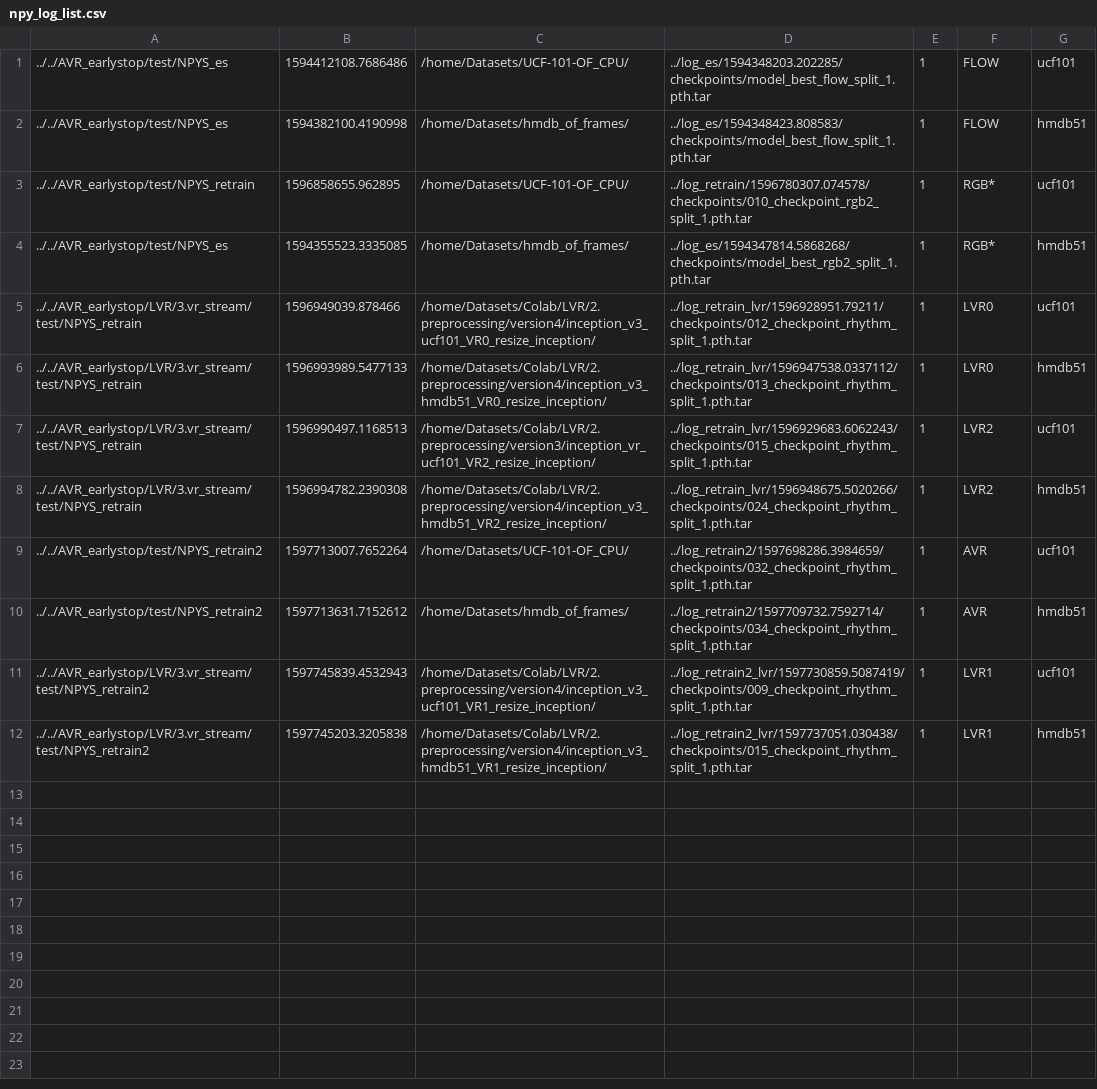
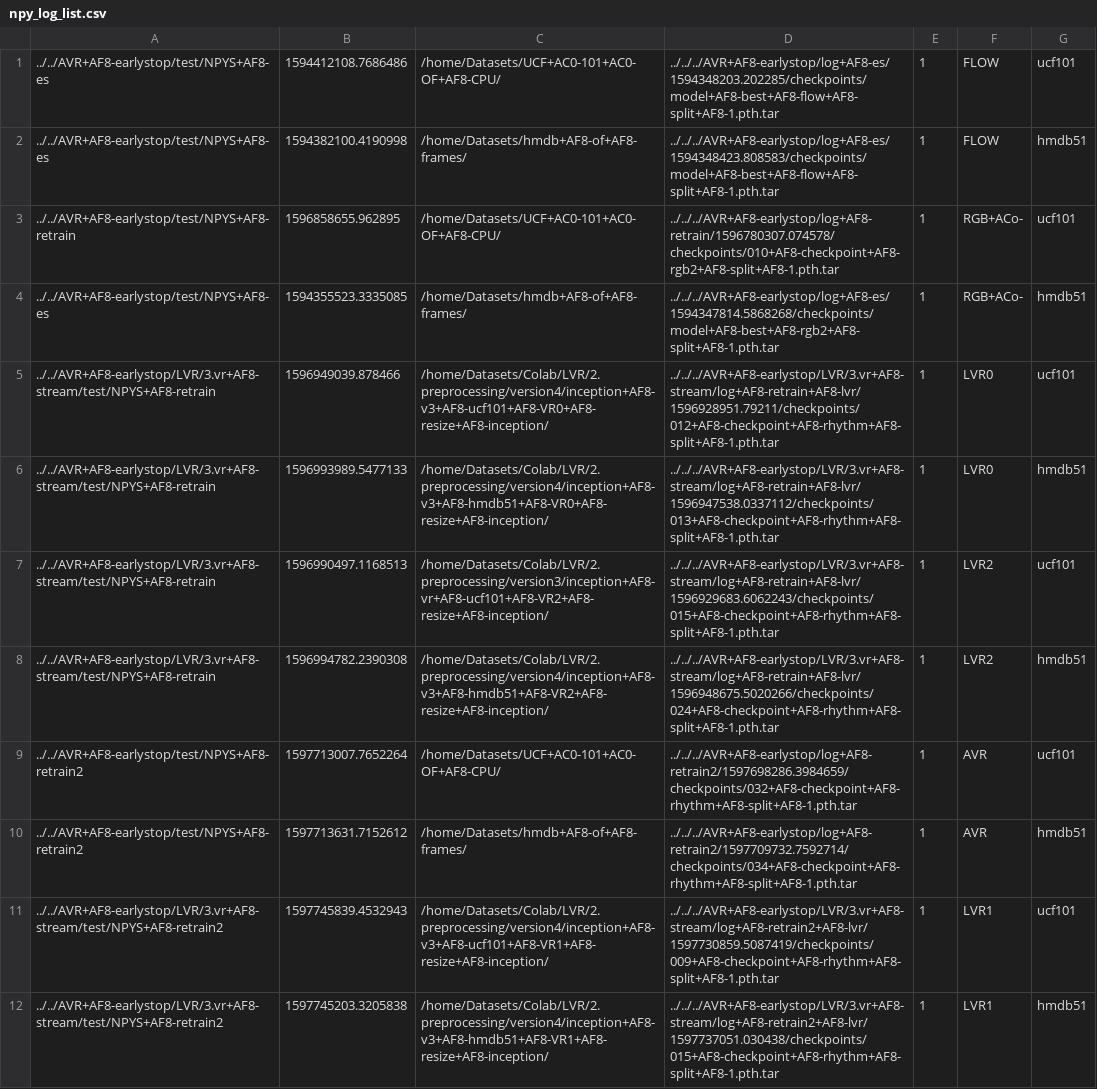
Before and after one commit to helena-maia/multistream_HAR, a CSV file: analysis/example_easiest_hardest/gradCAM/npy_log_list.csv, drawn as a sheet; the diff names each change by its address in the sheet, - before the commit and + after, or states it on an @@ line.

Commit message:
update

```diff
--- a/analysis/example_easiest_hardest/gradCAM/npy_log_list.csv
+++ b/analysis/example_easiest_hardest/gradCAM/npy_log_list.csv
-A1:A2: ../../AVR_earlystop/test/NPYS_es
+A1:A2: ../../AVR+AF8-earlystop/test/NPYS+AF8-es
-C1: /home/Datasets/UCF-101-OF_CPU/
+C1: /home/Datasets/UCF+AC0-101+AC0-OF+AF8-CPU/
-D1: ../log_es/1594348203.202285/checkpoints/model_best_flow_split_1.pth.tar
+D1: ../../../AVR+AF8-earlystop/log+AF8-es/1594348203.202285/checkpoints/model+AF8-best+AF8-flow+AF8-split+AF8-1.pth.tar
-C2: /home/Datasets/hmdb_of_frames/
+C2: /home/Datasets/hmdb+AF8-of+AF8-frames/
-D2: ../log_es/1594348423.808583/checkpoints/model_best_flow_split_1.pth.tar
+D2: ../../../AVR+AF8-earlystop/log+AF8-es/1594348423.808583/checkpoints/model+AF8-best+AF8-flow+AF8-split+AF8-1.pth.tar
-A3: ../../AVR_earlystop/test/NPYS_retrain
+A3: ../../AVR+AF8-earlystop/test/NPYS+AF8-retrain
-C3: /home/Datasets/UCF-101-OF_CPU/
+C3: /home/Datasets/UCF+AC0-101+AC0-OF+AF8-CPU/
-D3: ../log_retrain/1596780307.074578/checkpoints/010_checkpoint_rgb2_split_1.pth.tar
+D3: ../../../AVR+AF8-earlystop/log+AF8-retrain/1596780307.074578/checkpoints/010+AF8-checkpoint+AF8-rgb2+AF8-split+AF8-1.pth.tar
-F3:F4: RGB*
+F3:F4: RGB+ACo-
-A4: ../../AVR_earlystop/test/NPYS_es
+A4: ../../AVR+AF8-earlystop/test/NPYS+AF8-es
-C4: /home/Datasets/hmdb_of_frames/
+C4: /home/Datasets/hmdb+AF8-of+AF8-frames/
-D4: ../log_es/1594347814.5868268/checkpoints/model_best_rgb2_split_1.pth.tar
+D4: ../../../AVR+AF8-earlystop/log+AF8-es/1594347814.5868268/checkpoints/model+AF8-best+AF8-rgb2+AF8-split+AF8-1.pth.tar
-A5:A8: ../../AVR_earlystop/LVR/3.vr_stream/test/NPYS_retrain
+A5:A8: ../../AVR+AF8-earlystop/LVR/3.vr+AF8-stream/test/NPYS+AF8-retrain
-C5: /home/Datasets/Colab/LVR/2.preprocessing/version4/inception_v3_ucf101_VR0_resize_inception/
+C5: /home/Datasets/Colab/LVR/2.preprocessing/version4/inception+AF8-v3+AF8-ucf101+AF8-VR0+AF8-resize+AF8-inception/
-D5: ../log_retrain_lvr/1596928951.79211/checkpoints/012_checkpoint_rhythm_split_1.pth.tar
+D5: ../../../AVR+AF8-earlystop/LVR/3.vr+AF8-stream/log+AF8-retrain+AF8-lvr/1596928951.79211/checkpoints/012+AF8-checkpoint+AF8-rhythm+AF8-split+AF8-1.pth.tar
-C6: /home/Datasets/Colab/LVR/2.preprocessing/version4/inception_v3_hmdb51_VR0_resize_inception/
+C6: /home/Datasets/Colab/LVR/2.preprocessing/version4/inception+AF8-v3+AF8-hmdb51+AF8-VR0+AF8-resize+AF8-inception/
-D6: ../log_retrain_lvr/1596947538.0337112/checkpoints/013_checkpoint_rhythm_split_1.pth.tar
+D6: ../../../AVR+AF8-earlystop/LVR/3.vr+AF8-stream/log+AF8-retrain+AF8-lvr/1596947538.0337112/checkpoints/013+AF8-checkpoint+AF8-rhythm+AF8-split+AF8-1.pth.tar
-C7: /home/Datasets/Colab/LVR/2.preprocessing/version3/inception_vr_ucf101_VR2_resize_inception/
+C7: /home/Datasets/Colab/LVR/2.preprocessing/version3/inception+AF8-vr+AF8-ucf101+AF8-VR2+AF8-resize+AF8-inception/
-D7: ../log_retrain_lvr/1596929683.6062243/checkpoints/015_checkpoint_rhythm_split_1.pth.tar
+D7: ../../../AVR+AF8-earlystop/LVR/3.vr+AF8-stream/log+AF8-retrain+AF8-lvr/1596929683.6062243/checkpoints/015+AF8-checkpoint+AF8-rhythm+AF8-split+AF8-1.pth.tar
-C8: /home/Datasets/Colab/LVR/2.preprocessing/version4/inception_v3_hmdb51_VR2_resize_inception/
+C8: /home/Datasets/Colab/LVR/2.preprocessing/version4/inception+AF8-v3+AF8-hmdb51+AF8-VR2+AF8-resize+AF8-inception/
-D8: ../log_retrain_lvr/1596948675.5020266/checkpoints/024_checkpoint_rhythm_split_1.pth.tar
+D8: ../../../AVR+AF8-earlystop/LVR/3.vr+AF8-stream/log+AF8-retrain+AF8-lvr/1596948675.5020266/checkpoints/024+AF8-checkpoint+AF8-rhythm+AF8-split+AF8-1.pth.tar
-A9:A10: ../../AVR_earlystop/test/NPYS_retrain2
+A9:A10: ../../AVR+AF8-earlystop/test/NPYS+AF8-retrain2
-C9: /home/Datasets/UCF-101-OF_CPU/
+C9: /home/Datasets/UCF+AC0-101+AC0-OF+AF8-CPU/
-D9: ../log_retrain2/1597698286.3984659/checkpoints/032_checkpoint_rhythm_split_1.pth.tar
+D9: ../../../AVR+AF8-earlystop/log+AF8-retrain2/1597698286.3984659/checkpoints/032+AF8-checkpoint+AF8-rhythm+AF8-split+AF8-1.pth.tar
-C10: /home/Datasets/hmdb_of_frames/
+C10: /home/Datasets/hmdb+AF8-of+AF8-frames/
-D10: ../log_retrain2/1597709732.7592714/checkpoints/034_checkpoint_rhythm_split_1.pth.tar
+D10: ../../../AVR+AF8-earlystop/log+AF8-retrain2/1597709732.7592714/checkpoints/034+AF8-checkpoint+AF8-rhythm+AF8-split+AF8-1.pth.tar
-A11:A12: ../../AVR_earlystop/LVR/3.vr_stream/test/NPYS_retrain2
+A11:A12: ../../AVR+AF8-earlystop/LVR/3.vr+AF8-stream/test/NPYS+AF8-retrain2
-C11: /home/Datasets/Colab/LVR/2.preprocessing/version4/inception_v3_ucf101_VR1_resize_inception/
+C11: /home/Datasets/Colab/LVR/2.preprocessing/version4/inception+AF8-v3+AF8-ucf101+AF8-VR1+AF8-resize+AF8-inception/
-D11: ../log_retrain2_lvr/1597730859.5087419/checkpoints/009_checkpoint_rhythm_split_1.pth.tar
+D11: ../../../AVR+AF8-earlystop/LVR/3.vr+AF8-stream/log+AF8-retrain2+AF8-lvr/1597730859.5087419/checkpoints/009+AF8-checkpoint+AF8-rhythm+AF8-split+AF8-1.pth.tar
-C12: /home/Datasets/Colab/LVR/2.preprocessing/version4/inception_v3_hmdb51_VR1_resize_inception/
+C12: /home/Datasets/Colab/LVR/2.preprocessing/version4/inception+AF8-v3+AF8-hmdb51+AF8-VR1+AF8-resize+AF8-inception/
-D12: ../log_retrain2_lvr/1597737051.030438/checkpoints/015_checkpoint_rhythm_split_1.pth.tar
+D12: ../../../AVR+AF8-earlystop/LVR/3.vr+AF8-stream/log+AF8-retrain2+AF8-lvr/1597737051.030438/checkpoints/015+AF8-checkpoint+AF8-rhythm+AF8-split+AF8-1.pth.tar
```
